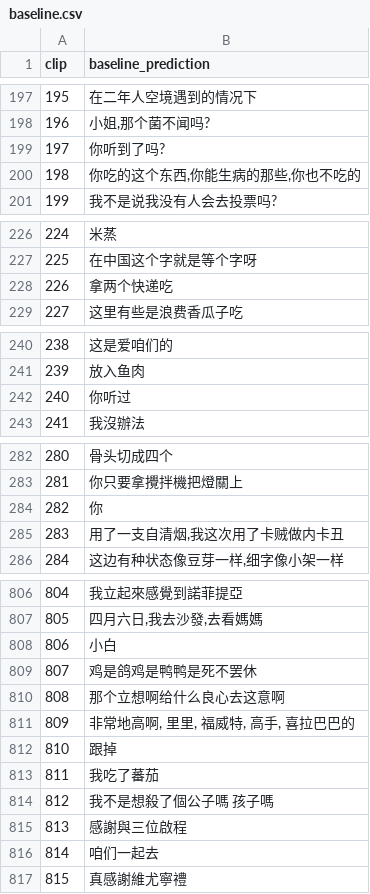
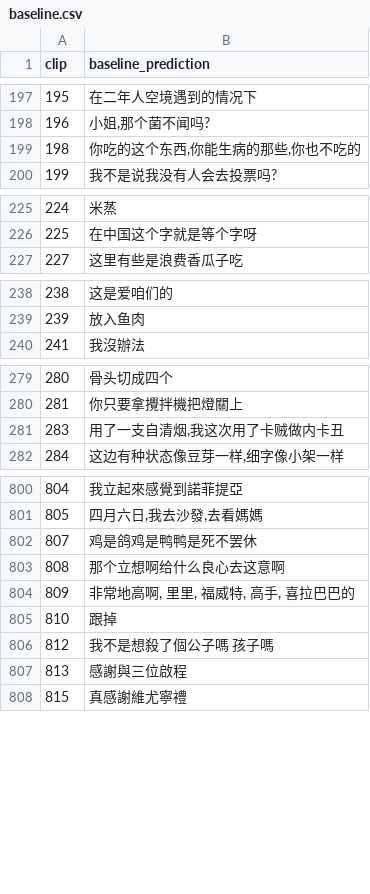
Before and after one commit to BillWang7/whisper-huzhou-asr, a CSV file: examples/real_speakers/baseline.csv, drawn as a sheet; only a part is shown, gaps mark what is left out; the diff covers the shown part only; the diff names each change by its address in the sheet, - before the commit and + after, or states it on an @@ line.

```diff
--- a/examples/real_speakers/baseline.csv
+++ b/examples/real_speakers/baseline.csv
-row 199: 197 | 你听到了吗?
-row 228: 226 | 拿两个快递吃
-row 242: 240 | 你听过
-row 284: 282 | 你
-row 808: 806 | 小白
-row 813: 811 | 我吃了蕃茄
-row 816: 814 | 咱们一起去
```
Also changed, not shown: 2 removed rows elsewhere in this file, examples/real_speakers/finetuned.csv, examples/real_speakers/text.csv, 39 other files.
